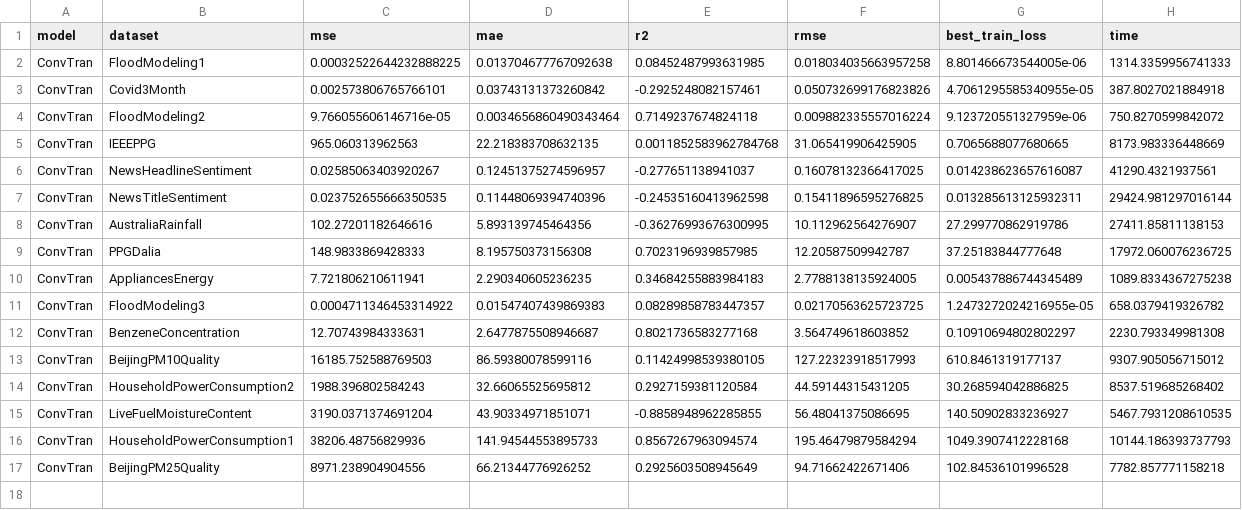
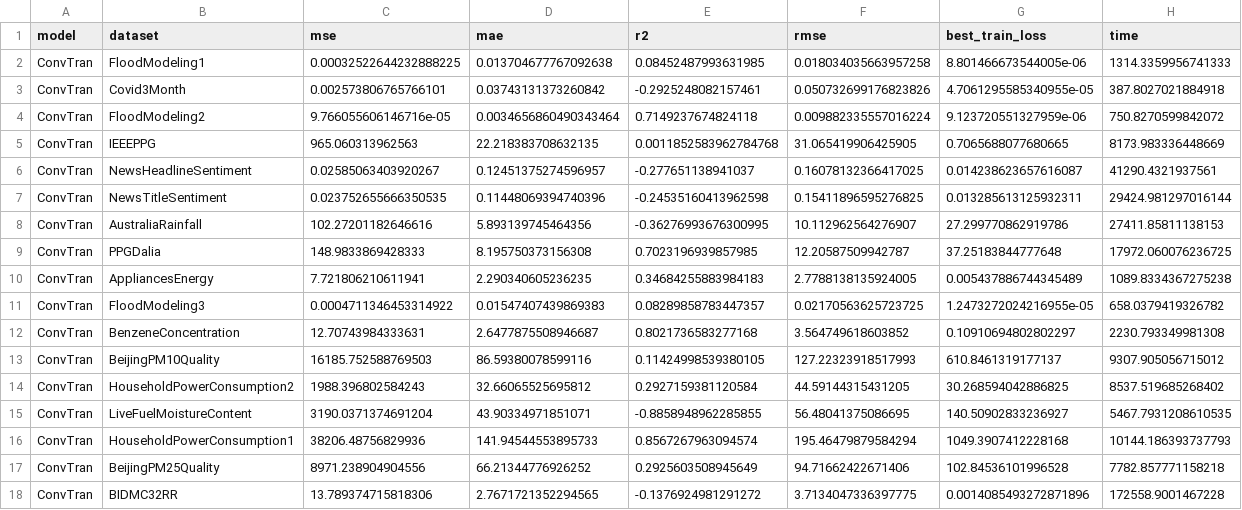
Before and after one commit to gabrielcmerlin/undergradThesis, a CSV file: outputs/results/ConvTran.csv, drawn as a sheet.

Commit message:
Adding ConvTran BIDRR results

```diff
--- a/outputs/results/ConvTran.csv
+++ b/outputs/results/ConvTran.csv
@@ -17 +17,2 @@ ConvTran,HouseholdPowerConsumption1,38206.48756829936,141.94544553895733,0.85672
 ConvTran,BeijingPM25Quality,8971.238904904556,66.21344776926252,0.2925603508945649,94.71662422671406,102.84536101996528,7782.857771158218
+ConvTran,BIDMC32RR,13.789374715818306,2.7671721352294565,-0.1376924981291272,3.7134047336397775,0.0014085493272871896,172558.9001467228
```
Also changed, not shown: 2 other files.
